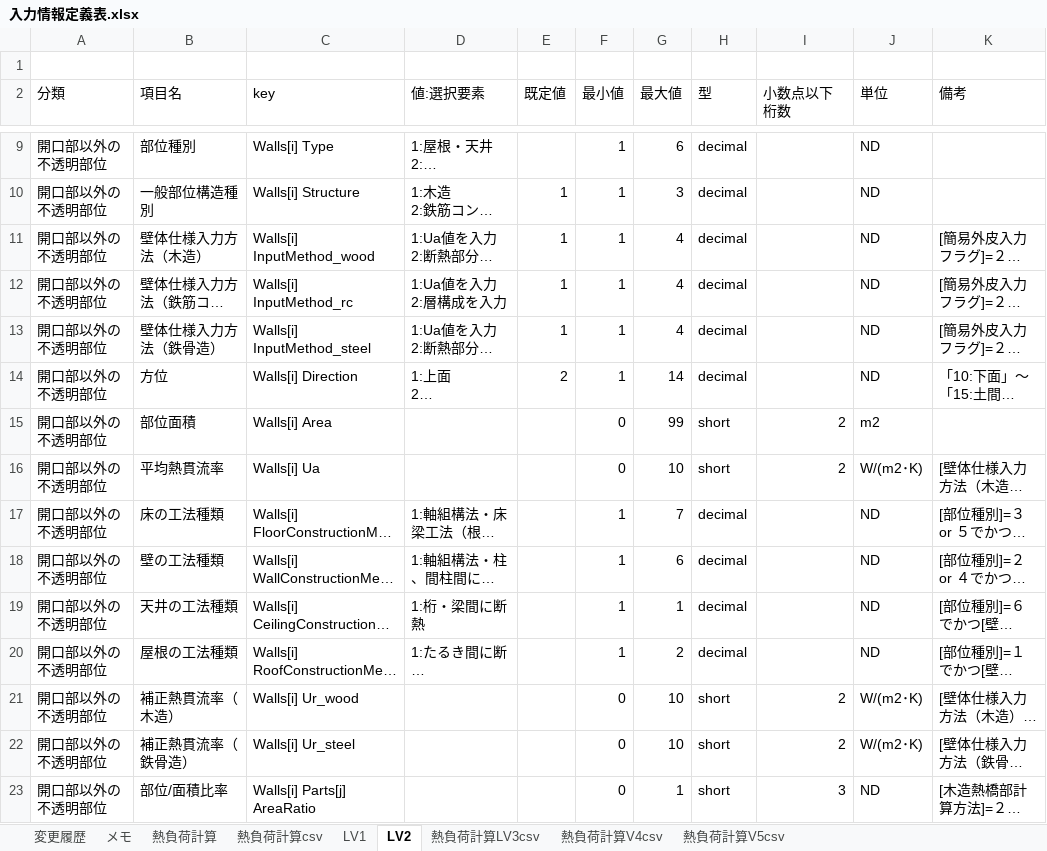
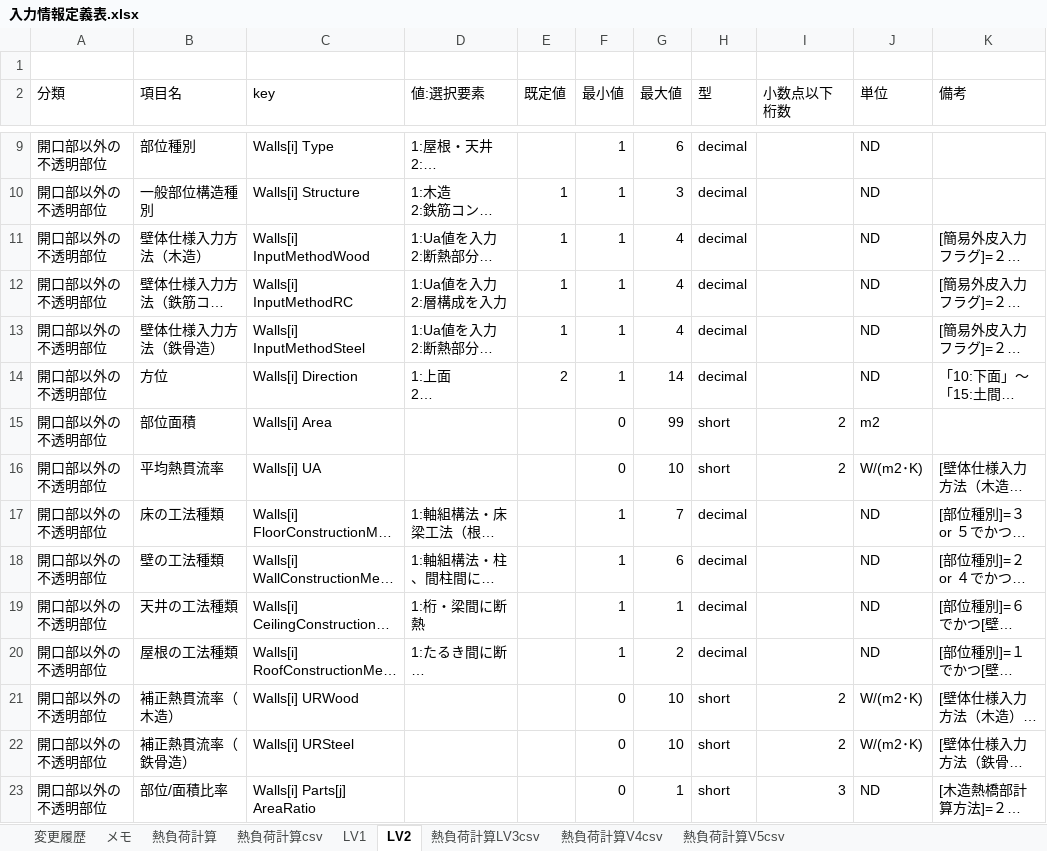
Before and after one commit to BRI-EES-House/heat_load_calc, an Excel workbook: 入力情報定義表.xlsx, sheet LV2, drawn as a sheet; only a part is shown, gaps mark what is left out; long unchanged cells end in …; values as stored, in another font and other column widths than the file's, no borders; the diff covers the shown part only; the diff names each change by its address in the sheet, - before the commit and + after, or states it on an @@ line.

```diff
--- a/入力情報定義表.xlsx (sheet LV2)
+++ b/入力情報定義表.xlsx (sheet LV2)
-C11 (key): Walls[i] InputMethod_wood
+C11 (key): Walls[i] InputMethodWood
-C12 (key): Walls[i] InputMethod_rc
+C12 (key): Walls[i] InputMethodRC
-C13 (key): Walls[i] InputMethod_steel
+C13 (key): Walls[i] InputMethodSteel
-C16 (key): Walls[i] Ua
+C16 (key): Walls[i] UA
-C21 (key): Walls[i] Ur_wood
+C21 (key): Walls[i] URWood
-C22 (key): Walls[i] Ur_steel
+C22 (key): Walls[i] URSteel
```
Also changed, not shown: 24 edited cells elsewhere in this sheet, sheet LV1, 3 other files.
